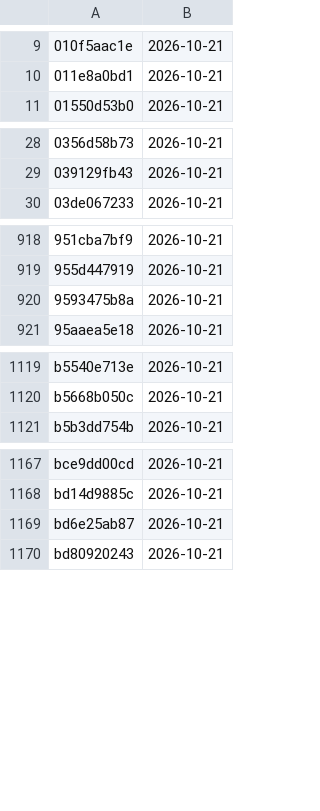
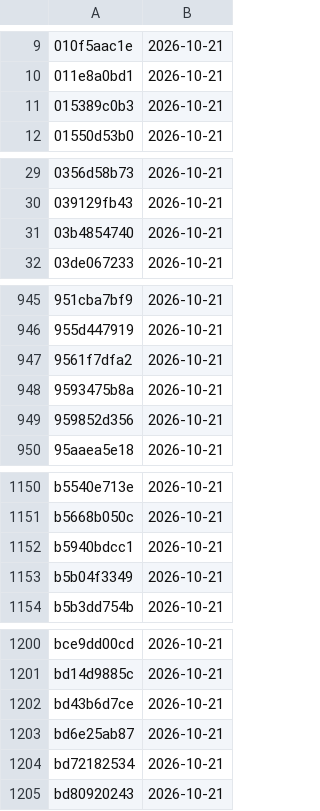
Before and after one commit to HaoPhuc/daily-news, a TSV file: feed/seen.tsv, drawn as a sheet; only a part is shown, gaps mark what is left out; the diff covers the shown part only; the diff names each change by its address in the sheet, - before the commit and + after, or states it on an @@ line.

```diff
--- a/feed/seen.tsv
+++ b/feed/seen.tsv
+row 11: 015389c0b3 | 2026-10-21
+row 31: 03b4854740 | 2026-10-21
+row 947: 9561f7dfa2 | 2026-10-21
+row 949: 959852d356 | 2026-10-21
+row 1152: b5940bdcc1 | 2026-10-21
+row 1153: b5b04f3349 | 2026-10-21
+row 1202: bd43b6d7ce | 2026-10-21
+row 1204: bd72182534 | 2026-10-21
```
Also changed, not shown: 42 added rows elsewhere in this file, 2 other files.
